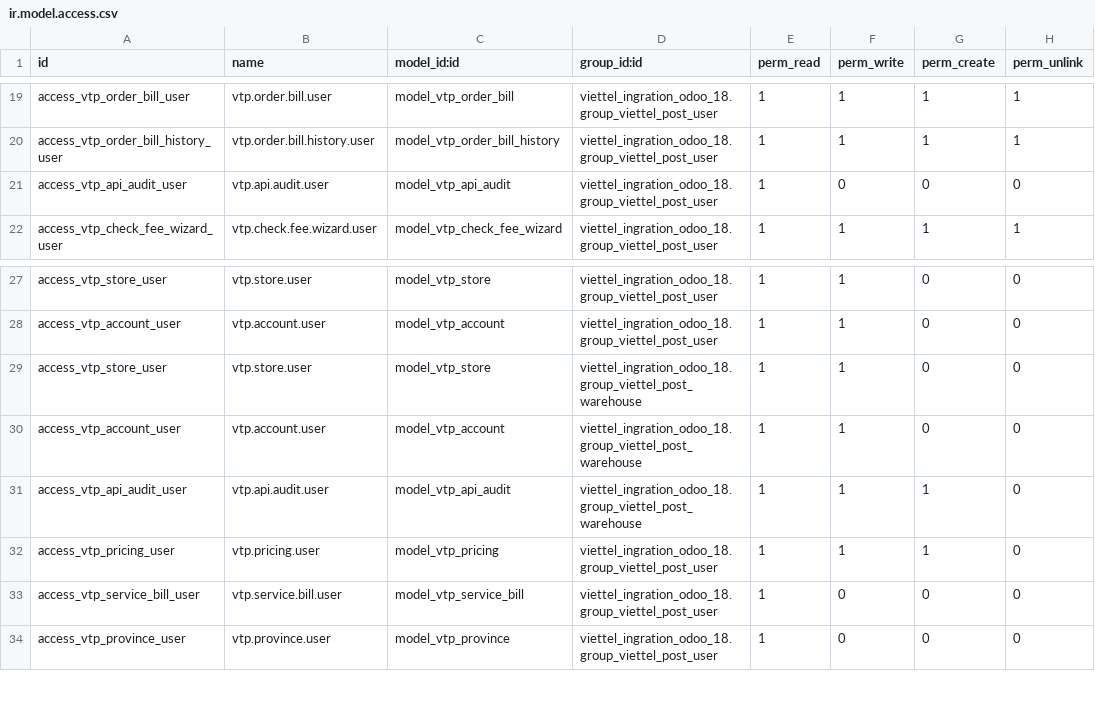
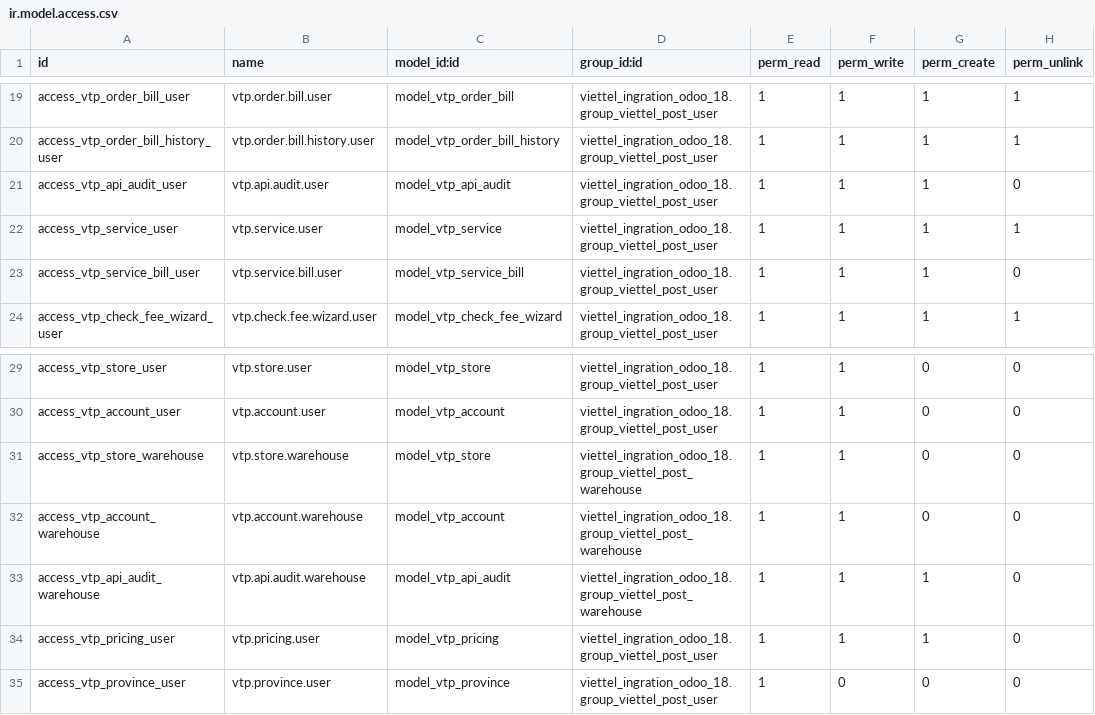
Before and after one commit to td6868/viettel_ingration_odoo_18, a CSV file: security/ir.model.access.csv, drawn as a sheet; only a part is shown, gaps mark what is left out.

```diff
--- a/security/ir.model.access.csv
+++ b/security/ir.model.access.csv
@@ -20,3 +20,5 @@ access_vtp_order_bill_user,vtp.order.bill.user,model_vtp_order_bill,viettel_ingr
 access_vtp_order_bill_history_user,vtp.order.bill.history.user,model_vtp_order_bill_history,viettel_ingration_odoo_18.group_viettel_post_user,1,1,1,1
-access_vtp_api_audit_user,vtp.api.audit.user,model_vtp_api_audit,viettel_ingration_odoo_18.group_viettel_post_user,1,0,0,0
+access_vtp_api_audit_user,vtp.api.audit.user,model_vtp_api_audit,viettel_ingration_odoo_18.group_viettel_post_user,1,1,1,0
+access_vtp_service_user,vtp.service.user,model_vtp_service,viettel_ingration_odoo_18.group_viettel_post_user,1,1,1,1
+access_vtp_service_bill_user,vtp.service.bill.user,model_vtp_service_bill,viettel_ingration_odoo_18.group_viettel_post_user,1,1,1,0
 access_vtp_check_fee_wizard_user,vtp.check.fee.wizard.user,model_vtp_check_fee_wizard,viettel_ingration_odoo_18.group_viettel_post_user,1,1,1,1
@@ -28,7 +30,6 @@ access_vtp_store_user,vtp.store.user,model_vtp_store,viettel_ingration_odoo_18.g
 access_vtp_account_user,vtp.account.user,model_vtp_account,viettel_ingration_odoo_18.group_viettel_post_user,1,1,0,0
-access_vtp_store_user,vtp.store.user,model_vtp_store,viettel_ingration_odoo_18.group_viettel_post_warehouse,1,1,0,0
-access_vtp_account_user,vtp.account.user,model_vtp_account,viettel_ingration_odoo_18.group_viettel_post_warehouse,1,1,0,0
-access_vtp_api_audit_user,vtp.api.audit.user,model_vtp_api_audit,viettel_ingration_odoo_18.group_viettel_post_warehouse,1,1,1,0
+access_vtp_store_warehouse,vtp.store.warehouse,model_vtp_store,viettel_ingration_odoo_18.group_viettel_post_warehouse,1,1,0,0
+access_vtp_account_warehouse,vtp.account.warehouse,model_vtp_account,viettel_ingration_odoo_18.group_viettel_post_warehouse,1,1,0,0
+access_vtp_api_audit_warehouse,vtp.api.audit.warehouse,model_vtp_api_audit,viettel_ingration_odoo_18.group_viettel_post_warehouse,1,1,1,0
 access_vtp_pricing_user,vtp.pricing.user,model_vtp_pricing,viettel_ingration_odoo_18.group_viettel_post_user,1,1,1,0
-access_vtp_service_bill_user,vtp.service.bill.user,model_vtp_service_bill,viettel_ingration_odoo_18.group_viettel_post_user,1,0,0,0
 access_vtp_province_user,vtp.province.user,model_vtp_province,viettel_ingration_odoo_18.group_viettel_post_user,1,0,0,0
```
Also changed, not shown: 2 other files.
